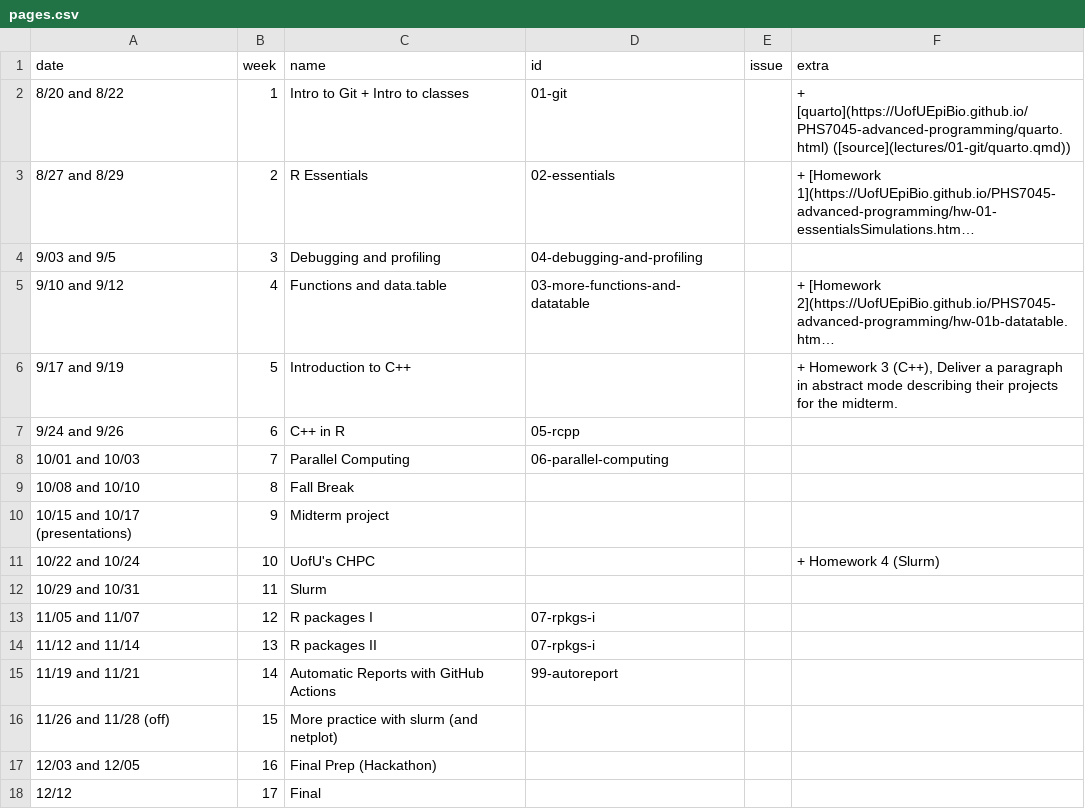
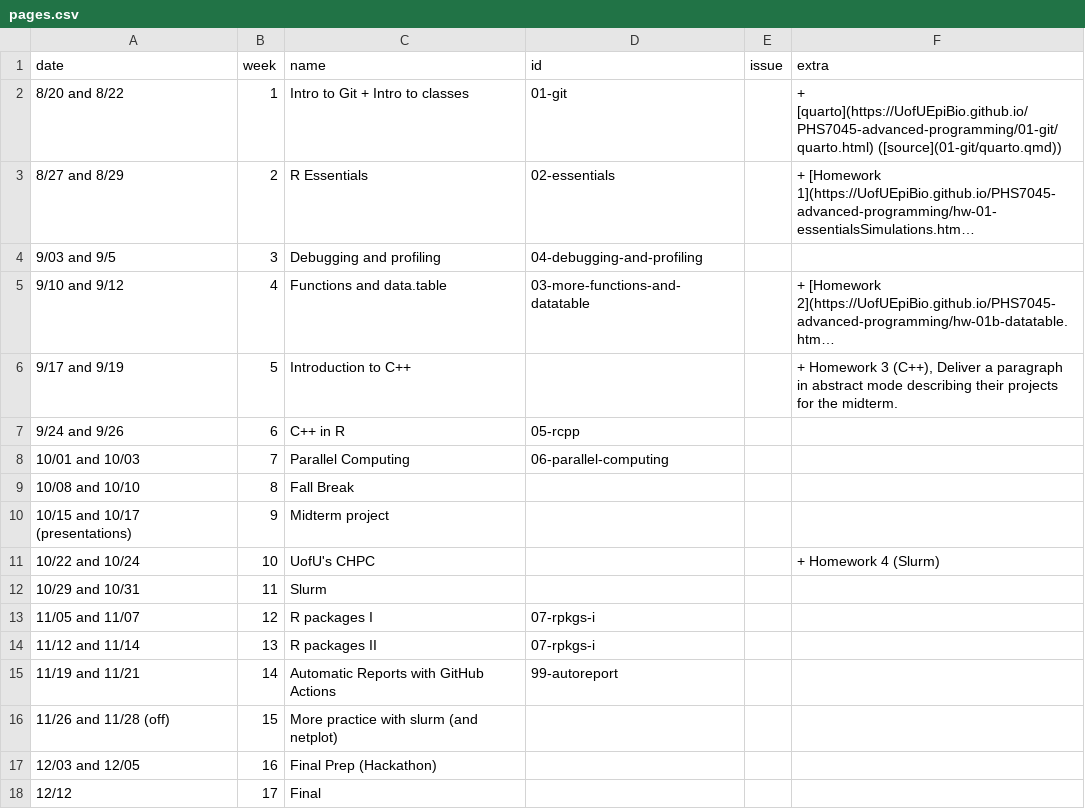
Before and after one commit to UofUEpiBio/PHS7045-advanced-programming, a CSV file: pages.csv, drawn as a sheet; long unchanged cells end in …; the diff names each change by its address in the sheet, - before the commit and + after, or states it on an @@ line.

Commit message:
Updating link

```diff
--- a/pages.csv
+++ b/pages.csv
-F2 (extra): + [quarto](https://UofUEpiBio.github.io/PHS7045-advanced-programming/quarto.html) ([source](lectures/01-git/quarto.qmd))
+F2 (extra): + [quarto](https://UofUEpiBio.github.io/PHS7045-advanced-programming/01-git/quarto.html) ([source](01-git/quarto.qmd))
```
